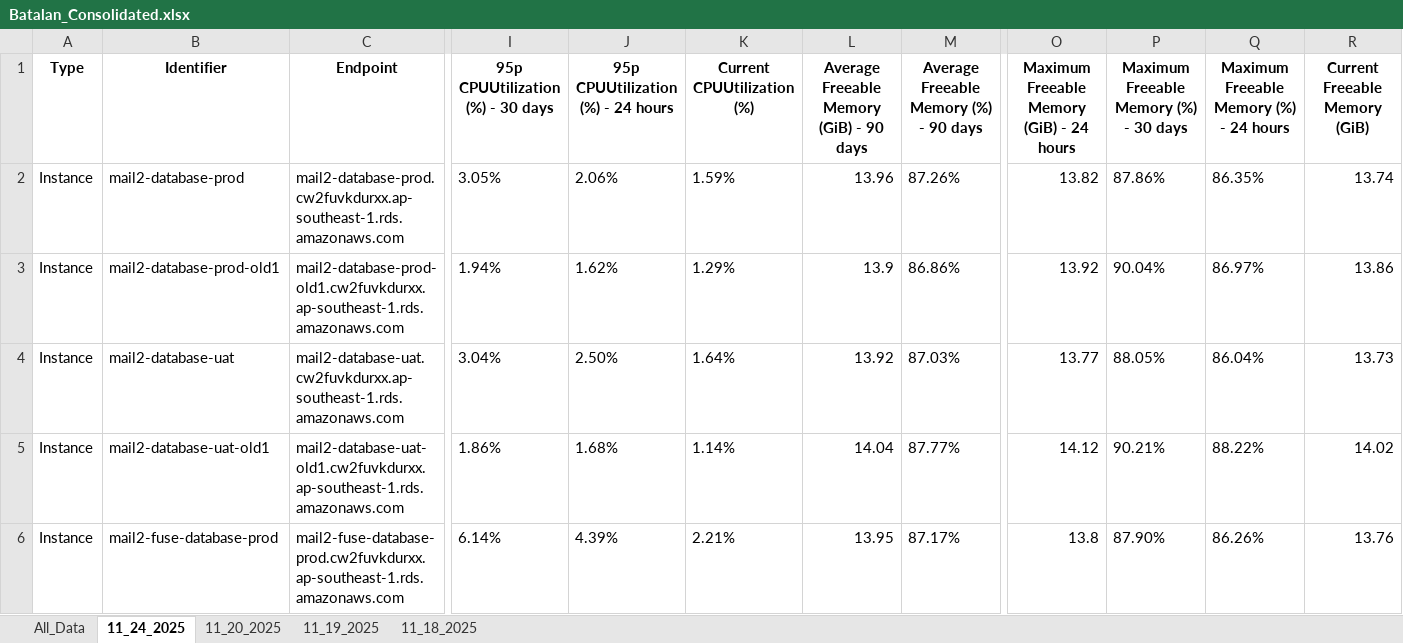
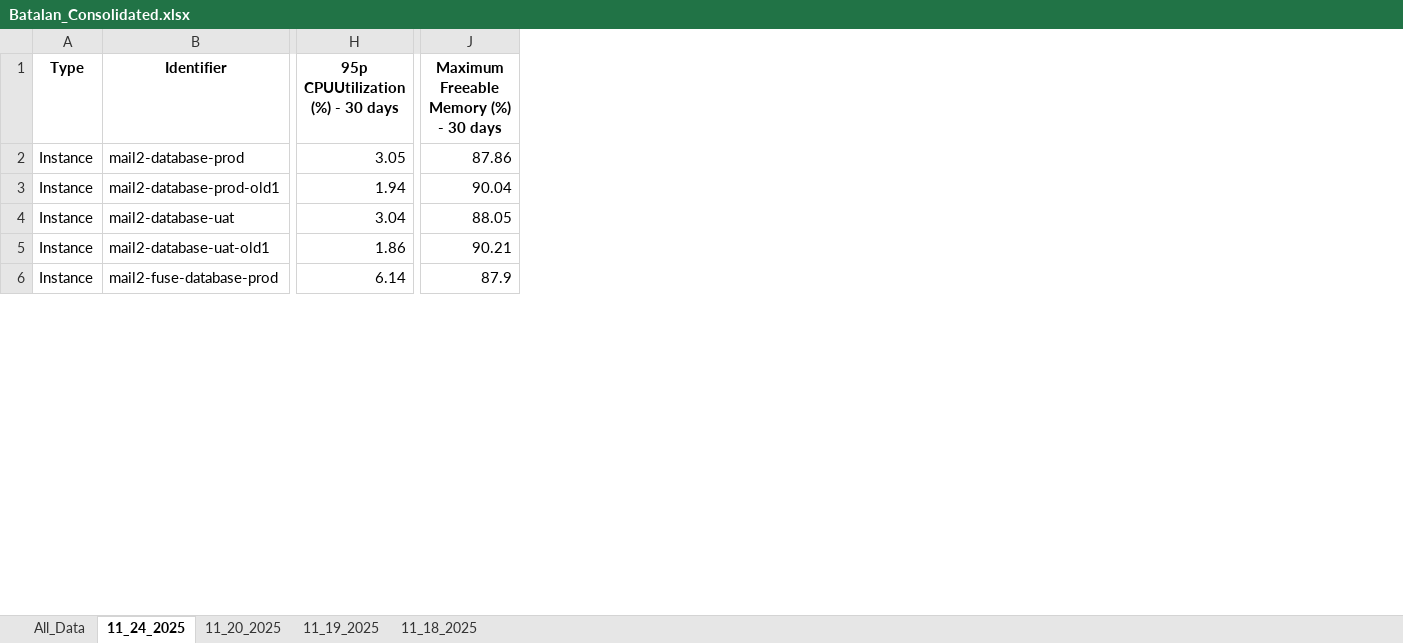
Before and after one commit to jfebrada-cap/AMS_report_consolidation, an Excel workbook: Consolidated_Reports/Batalan_Consolidated.xlsx, sheet 11_24_2025, drawn as a sheet; only a part is shown, gaps mark what is left out; values as stored, in another font and other column widths than the file's, no borders; conditional formats not drawn; removed rows and columns are numbered as before the commit, all else as after; the diff covers the shown part only; the diff names each change by its address in the sheet, - before the commit and + after, or states it on an @@ line.

```diff
--- a/Consolidated_Reports/Batalan_Consolidated.xlsx (sheet 11_24_2025)
+++ b/Consolidated_Reports/Batalan_Consolidated.xlsx (sheet 11_24_2025)
-column C (Endpoint), rows 2-6: mail2-database-prod.cw2fuvkdurxx.ap-southeast-1.rds.amazonaws.com | mail2-database-prod-old1.cw2fuvkdurxx.ap-southeast-1.rds.amazonaws.com | mail2-database-uat.cw2fuvkdurxx.ap-southeast-1.rds.amazonaws.com | mail2-database-uat-old1.cw2fuvkdurxx.ap-southeast-1.rds.amazonaws.com | mail2-fuse-database-prod.cw2fuvkdurxx.ap-southeast-1.rds.amazonaws.com
-column J, rows 1-6: 95p CPUUtilization (%) - 24 hours | 2.06% | 1.62% | 2.50% | 1.68% | 4.39%
-column K (Current CPUUtilization (%)), rows 2-6: 1.59% | 1.29% | 1.64% | 1.14% | 2.21%
-column L, rows 1-6: Average Freeable Memory (GiB) - 90 days | 13.96 | 13.9 | 13.92 | 14.04 | 13.95
-column M, rows 1-6: Average Freeable Memory (%) - 90 days | 87.26% | 86.86% | 87.03% | 87.77% | 87.17%
-column O, rows 1-6: Maximum Freeable Memory (GiB) - 24 hours | 13.82 | 13.92 | 13.77 | 14.12 | 13.8
-column Q, rows 1-6: Maximum Freeable Memory (%) - 24 hours | 86.35% | 86.97% | 86.04% | 88.22% | 86.26%
-column R (Current Freeable Memory (GiB)), rows 2-6: 13.74 | 13.86 | 13.73 | 14.02 | 13.76
-H2 (95p CPUUtilization (%) - 30 days): 3.05%
+H2 (95p CPUUtilization (%) - 30 days): 3.05
-J2: 87.86%
+J2: 87.86
-H3 (95p CPUUtilization (%) - 30 days): 1.94%
+H3 (95p CPUUtilization (%) - 30 days): 1.94
-J3: 90.04%
+J3: 90.04
-H4 (95p CPUUtilization (%) - 30 days): 3.04%
+H4 (95p CPUUtilization (%) - 30 days): 3.04
-J4: 88.05%
+J4: 88.05
-H5 (95p CPUUtilization (%) - 30 days): 1.86%
+H5 (95p CPUUtilization (%) - 30 days): 1.86
-J5: 90.21%
+J5: 90.21
-H6 (95p CPUUtilization (%) - 30 days): 6.14%
+H6 (95p CPUUtilization (%) - 30 days): 6.14
-J6: 87.90%
+J6: 87.9
```
Also changed, not shown: 6 removed columns and 18 edited cells elsewhere in this sheet, sheet All_Data, sheet 11_20_2025, sheet 11_19_2025, sheet 11_18_2025, Consolidated_Reports/Production_Consolidated.xlsx, Consolidated_Reports/Shared_Services_Consolidated.xlsx, 2 other files.
